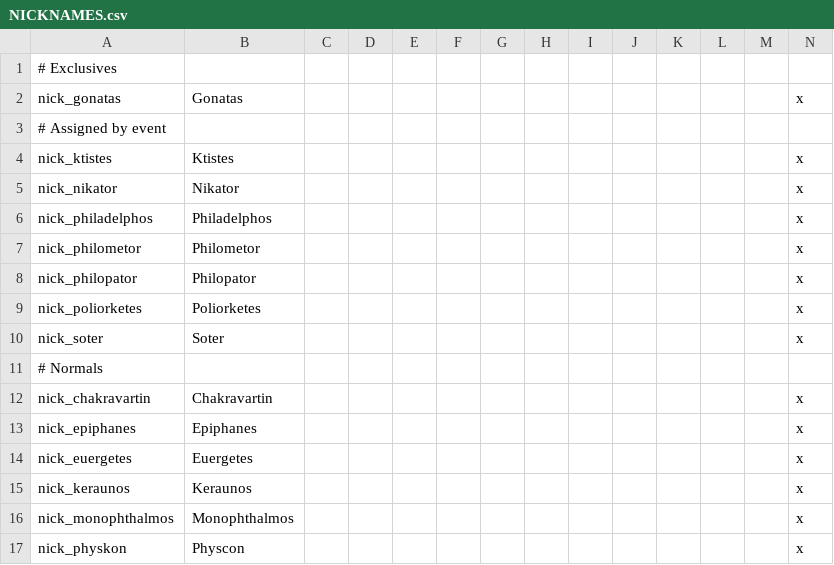
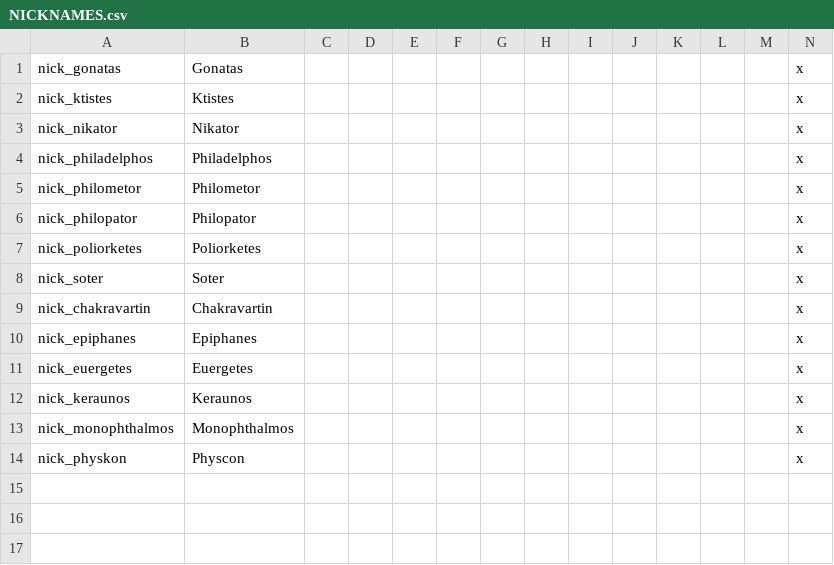
Before and after one commit to swf541/Iron-Age-Terrarum-Antiqua, a CSV file: Iron Age Terrarum Antiqua/localisation/NICKNAMES.csv, drawn as a sheet; the diff names each change by its address in the sheet, - before the commit and + after, or states it on an @@ line.

Commit message:
Added greek_nicknames back in.

```diff
--- a/Iron Age Terrarum Antiqua/localisation/NICKNAMES.csv
+++ b/Iron Age Terrarum Antiqua/localisation/NICKNAMES.csv
-row 1: # Exclusives
-row 3: # Assigned by event
-row 11: # Normals
```
Also changed, not shown: 2 other files.
